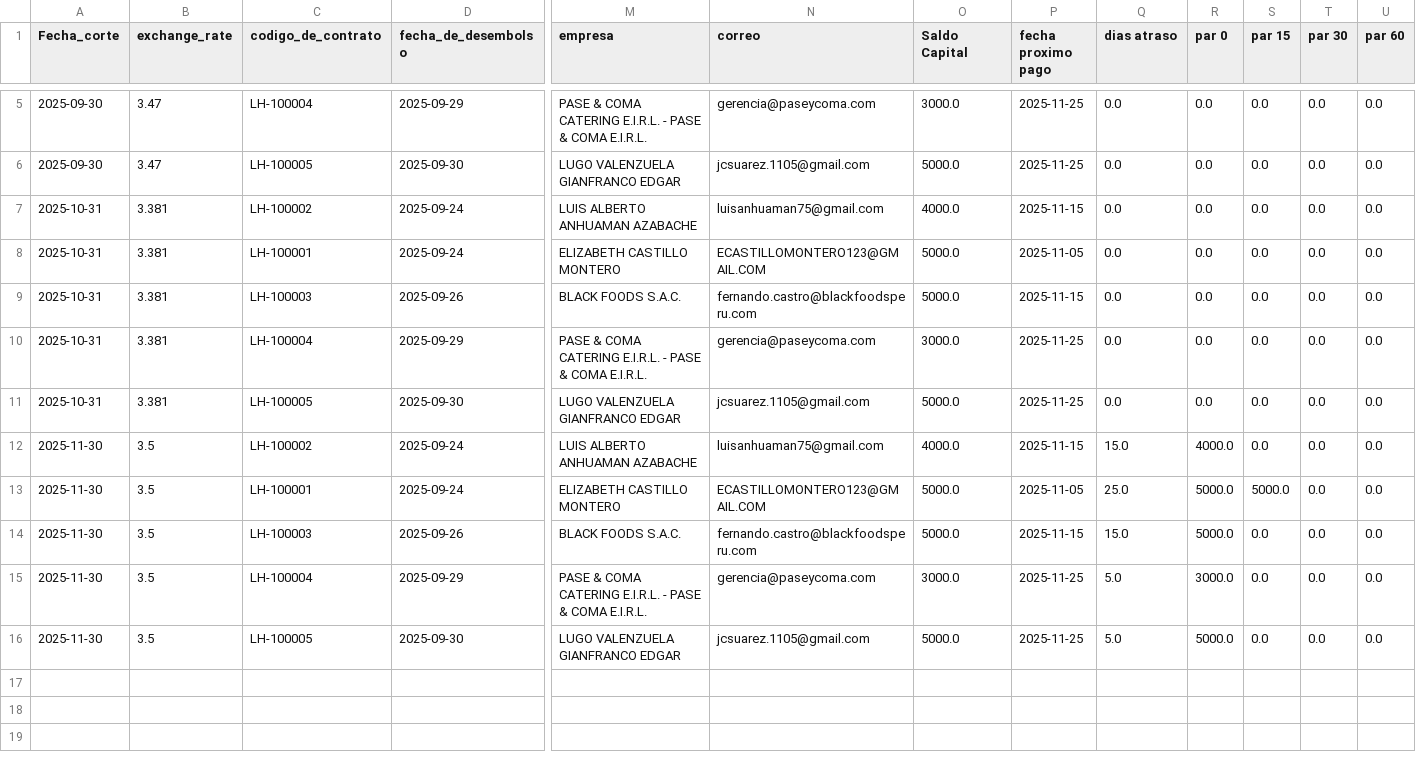
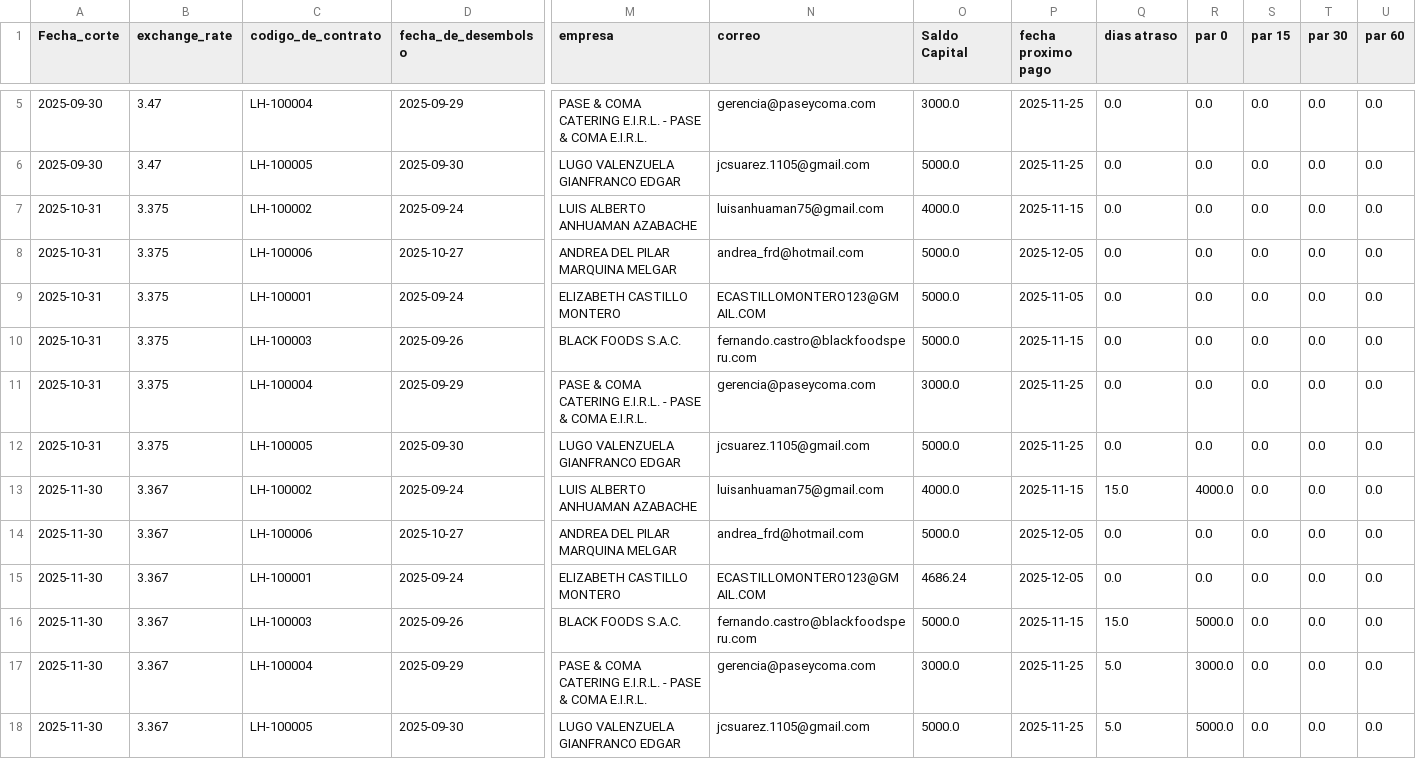
Before and after one commit to trevorseether/Data-Analysis-Tools-Factoring, a CSV file: Lending/cosecha_lending_v1.csv, drawn as a sheet; only a part is shown, gaps mark what is left out; addresses are those after the commit; rows hold the shown columns only; the diff names each change by its address in the sheet, - before the commit and + after, or states it on an @@ line.

```diff
--- a/Lending/cosecha_lending_v1.csv
+++ b/Lending/cosecha_lending_v1.csv
-B7 (exchange_rate): 3.381
+B7 (exchange_rate): 3.375
+row 8: 2025-10-31 | 3.375 | LH-100006 | 2025-10-27 | ANDREA DEL PILAR MARQUINA MELGAR | andrea_frd@hotmail.com | 5000.0 | 2025-12-05 | 0.0 | 0.0 | 0.0 | 0.0 | 0.0
-B9:B12 (exchange_rate): 3.381
+B9:B12 (exchange_rate): 3.375
-B13 (exchange_rate): 3.5
+B13 (exchange_rate): 3.367
+row 14: 2025-11-30 | 3.367 | LH-100006 | 2025-10-27 | ANDREA DEL PILAR MARQUINA MELGAR | andrea_frd@hotmail.com | 5000.0 | 2025-12-05 | 0.0 | 0.0 | 0.0 | 0.0 | 0.0
-B15:B18 (exchange_rate): 3.5
+B15:B18 (exchange_rate): 3.367
-O15 (Saldo Capital): 5000.0
+O15 (Saldo Capital): 4686.24
-P15 (fecha proximo pago): 2025-11-05
+P15 (fecha proximo pago): 2025-12-05
-Q15 (dias atraso): 25.0
+Q15 (dias atraso): 0.0
-R15 (par 0): 5000.0
+R15 (par 0): 0.0
-S15 (par 15): 5000.0
+S15 (par 15): 0.0
```
Also changed, not shown: Lending/portafolio_lending_v1.csv, 5 other files.
